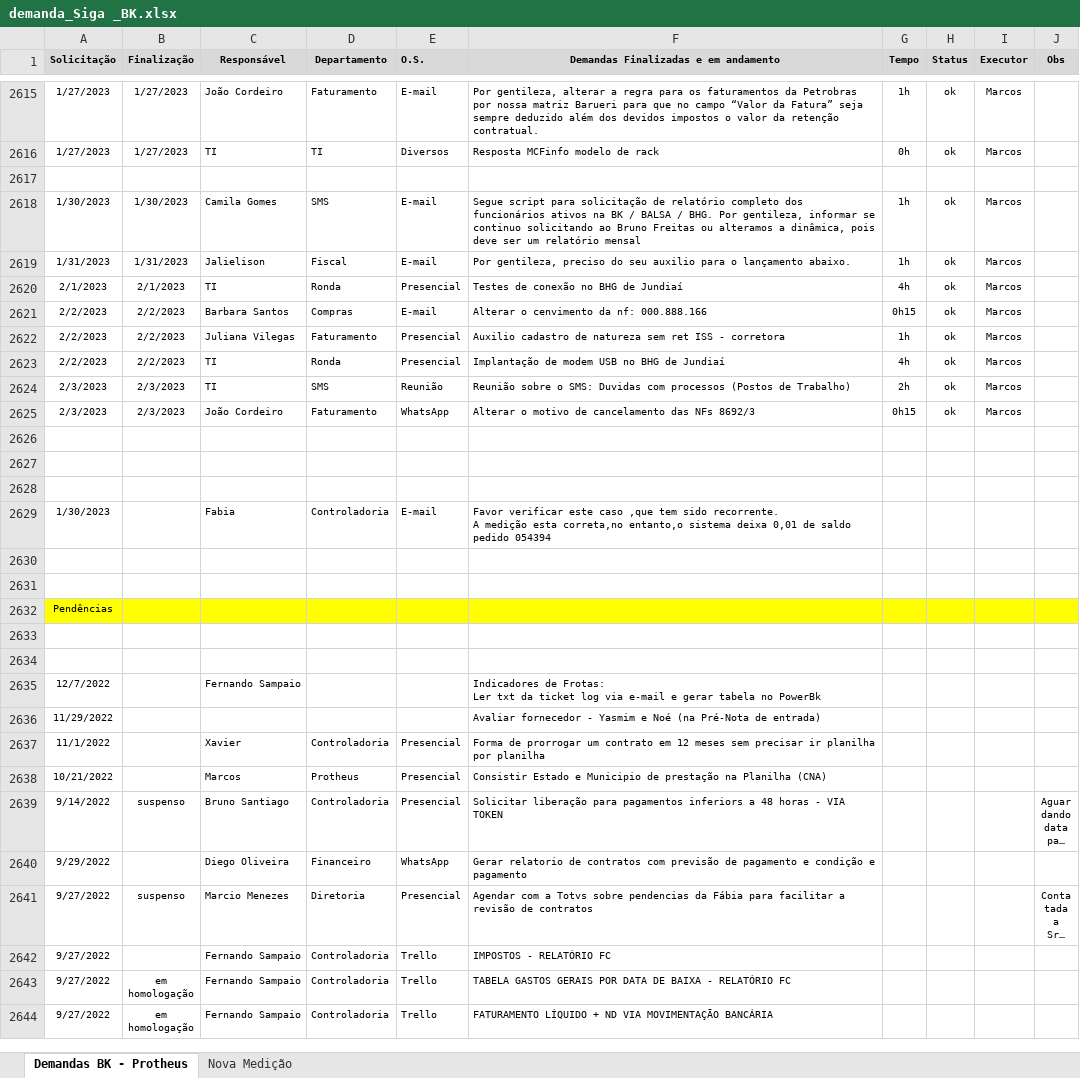
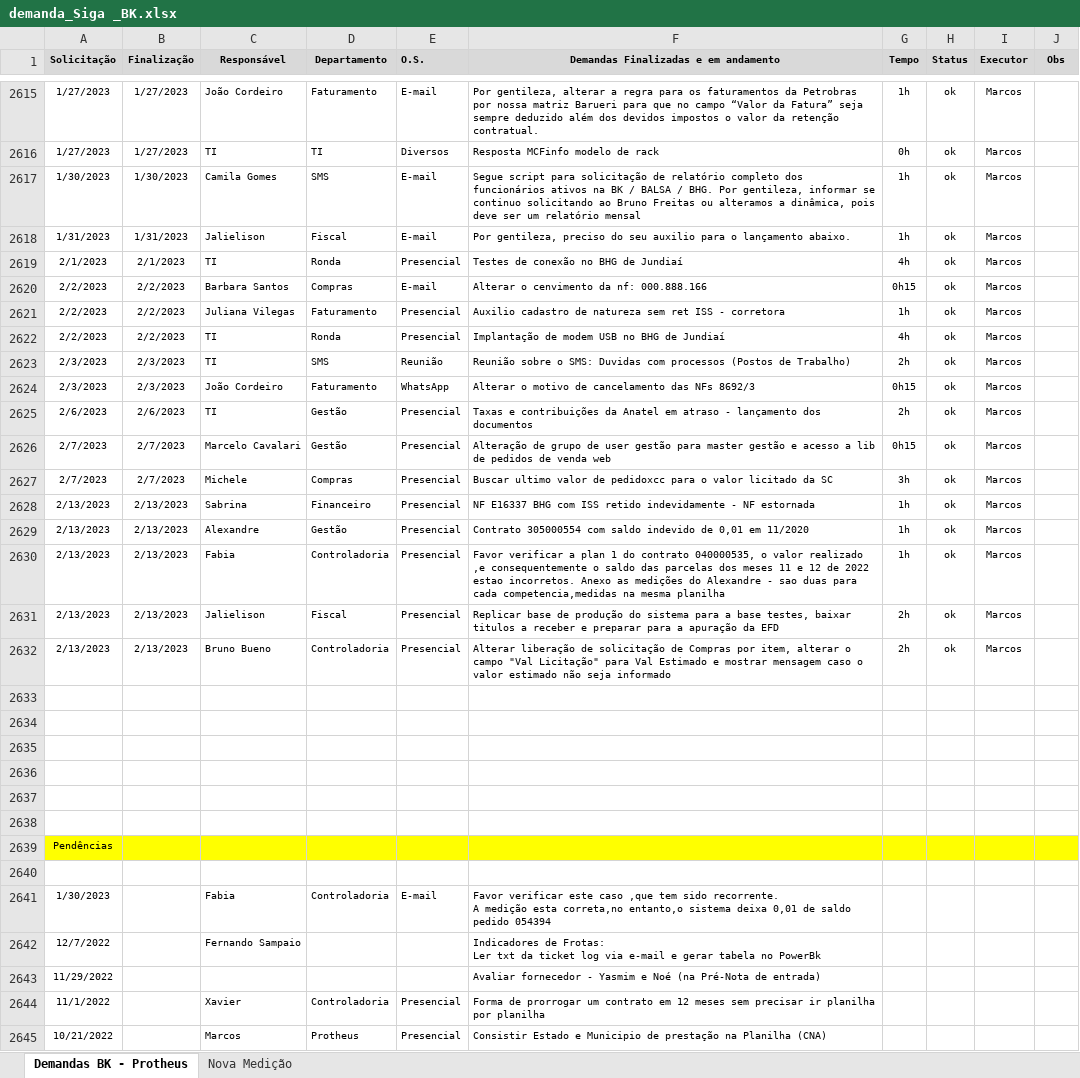
Before and after one commit to marcos-abrahao/bk, an Excel workbook: demanda_Siga _BK.xlsx, sheet Demandas BK - Protheus, drawn as a sheet; only a part is shown, gaps mark what is left out; the shorter side is filled out with more unchanged rows; long unchanged cells end in …; values as stored, in another font and other column widths than the file's, no borders; removed rows and columns are numbered as before the commit, all else as after; ↵ is a line break in a cell; the diff names each change by its address in the sheet, - before the commit and + after, or states it on an @@ line.

Commit message:
Alterações valor licitado para valor estimado

```diff
--- a/demanda_Siga _BK.xlsx (sheet Demandas BK - Protheus)
+++ b/demanda_Siga _BK.xlsx (sheet Demandas BK - Protheus)
-row 2617: (empty)
+row 2625: 2/6/2023 | 2/6/2023 | TI | Gestão | Presencial | Taxas e contribuições da Anatel em atraso - lançamento dos documentos | 2h | ok | Marcos
+row 2626: 2/7/2023 | 2/7/2023 | Marcelo Cavalari | Gestão | Presencial | Alteração de grupo de user gestão para master gestão e acesso a lib de pedidos de venda web | 0h15 | ok | Marcos
+row 2627: 2/7/2023 | 2/7/2023 | Michele | Compras | Presencial | Buscar ultimo valor de pedidoxcc para o valor licitado da SC | 3h | ok | Marcos
+row 2628: 2/13/2023 | 2/13/2023 | Sabrina | Financeiro | Presencial | NF E16337 BHG com ISS retido indevidamente - NF estornada | 1h | ok | Marcos
+row 2629: 2/13/2023 | 2/13/2023 | Alexandre | Gestão | Presencial | Contrato 305000554 com saldo indevido de 0,01 em 11/2020 | 1h | ok | Marcos
+row 2630: 2/13/2023 | 2/13/2023 | Fabia | Controladoria | Presencial | Favor verificar a plan 1 do contrato 040000535, o valor realizado ,e consequentemente o saldo das parcelas dos meses 11 e 12 de 2022 estao incorretos. Anexo as medições do Alexandre - sao duas para cada competencia,medidas na mesma planilha | 1h | ok | Marcos
+row 2631: 2/13/2023 | 2/13/2023 | Jalielison | Fiscal | Presencial | Replicar base de produção do sistema para a base testes, baixar titulos a receber e preparar para a apuração da EFD | 2h | ok | Marcos
+row 2632: 2/13/2023 | 2/13/2023 | Bruno Bueno | Controladoria | Presencial | Alterar liberação de solicitação de Compras por item, alterar o campo "Val Licitação" para Val Estimado e mostrar mensagem caso o valor estimado não seja informado | 2h | ok | Marcos
-row 2636: 1/30/2023 |  | Fabia | Controladoria | E-mail | Favor verificar este caso ,que tem sido recorrente. ↵ A medição esta correta,no entanto,o sistema deixa 0,01 de saldo pedido 054394
+row 2636: (empty)
-row 2641: (empty)
+row 2641: 1/30/2023 |  | Fabia | Controladoria | E-mail | Favor verificar este caso ,que tem sido recorrente. ↵ A medição esta correta,no entanto,o sistema deixa 0,01 de saldo pedido 054394
```
Also changed, not shown: 7 other files.
